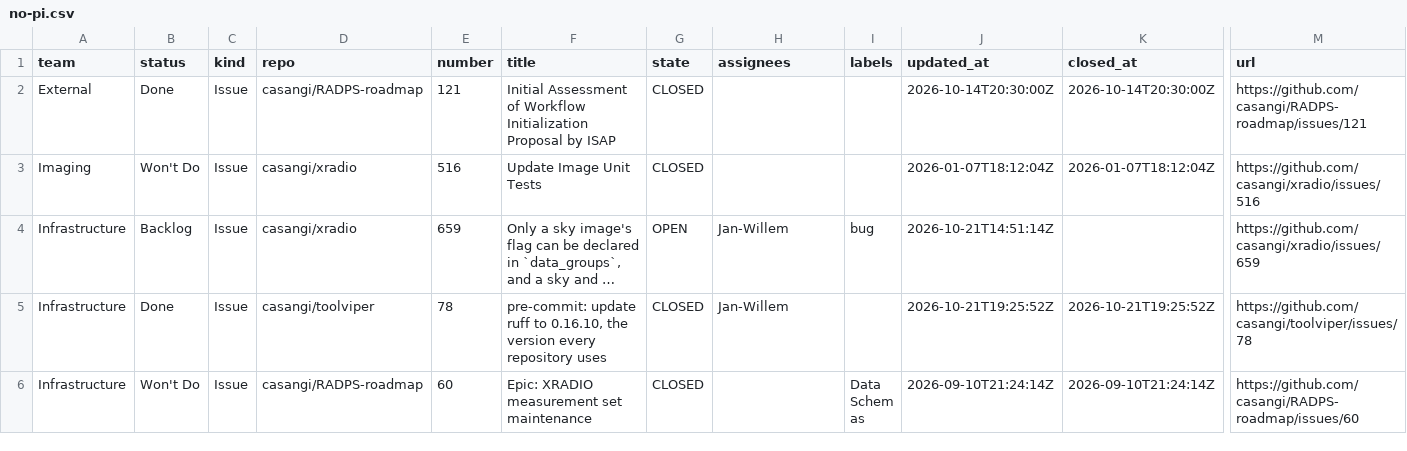
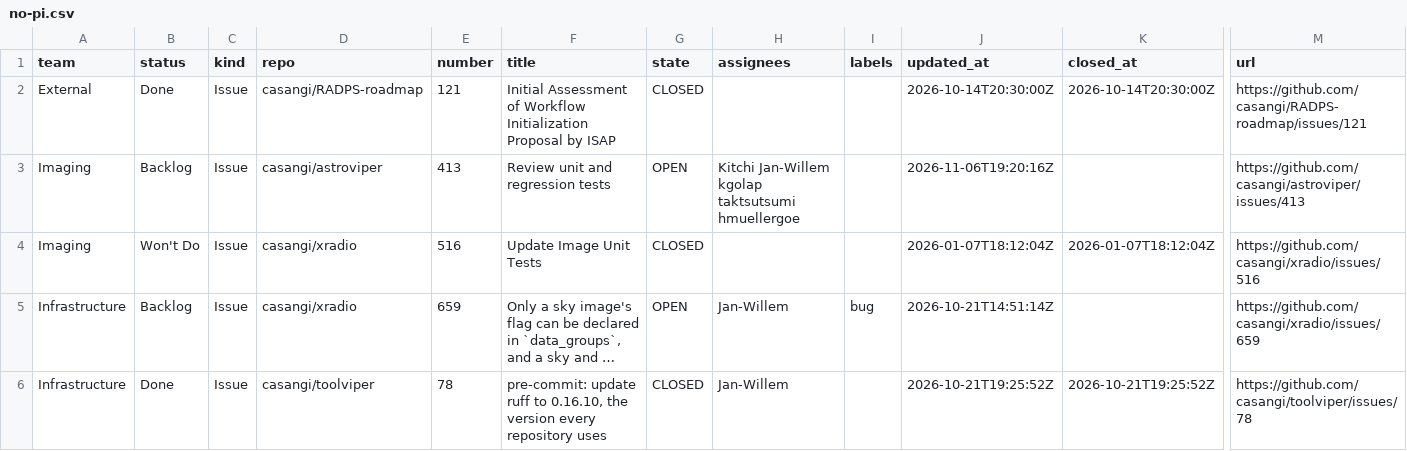
Before and after one commit to casangi/RADPS-roadmap, a CSV file: project33/pi/no-pi.csv, drawn as a sheet; only a part is shown, gaps mark what is left out; the shorter side is filled out with more unchanged rows; long unchanged cells end in …; rows hold the shown columns only; the diff names each change by its address in the sheet, - before the commit and + after, or states it on an @@ line.

```diff
--- a/project33/pi/no-pi.csv
+++ b/project33/pi/no-pi.csv
+row 3: Imaging | Backlog | Issue | casangi/astroviper | 413 | Review unit and regression tests | OPEN | Kitchi Jan-Willem kgolap taktsutsumi hmuellergoe |  | 2026-11-06T19:20:16Z |  | https://github.com/casangi/astroviper/issues/413
```
Also changed, not shown: project33/changes-log.csv, project33/pi/Far-term.csv, 5 other files.
